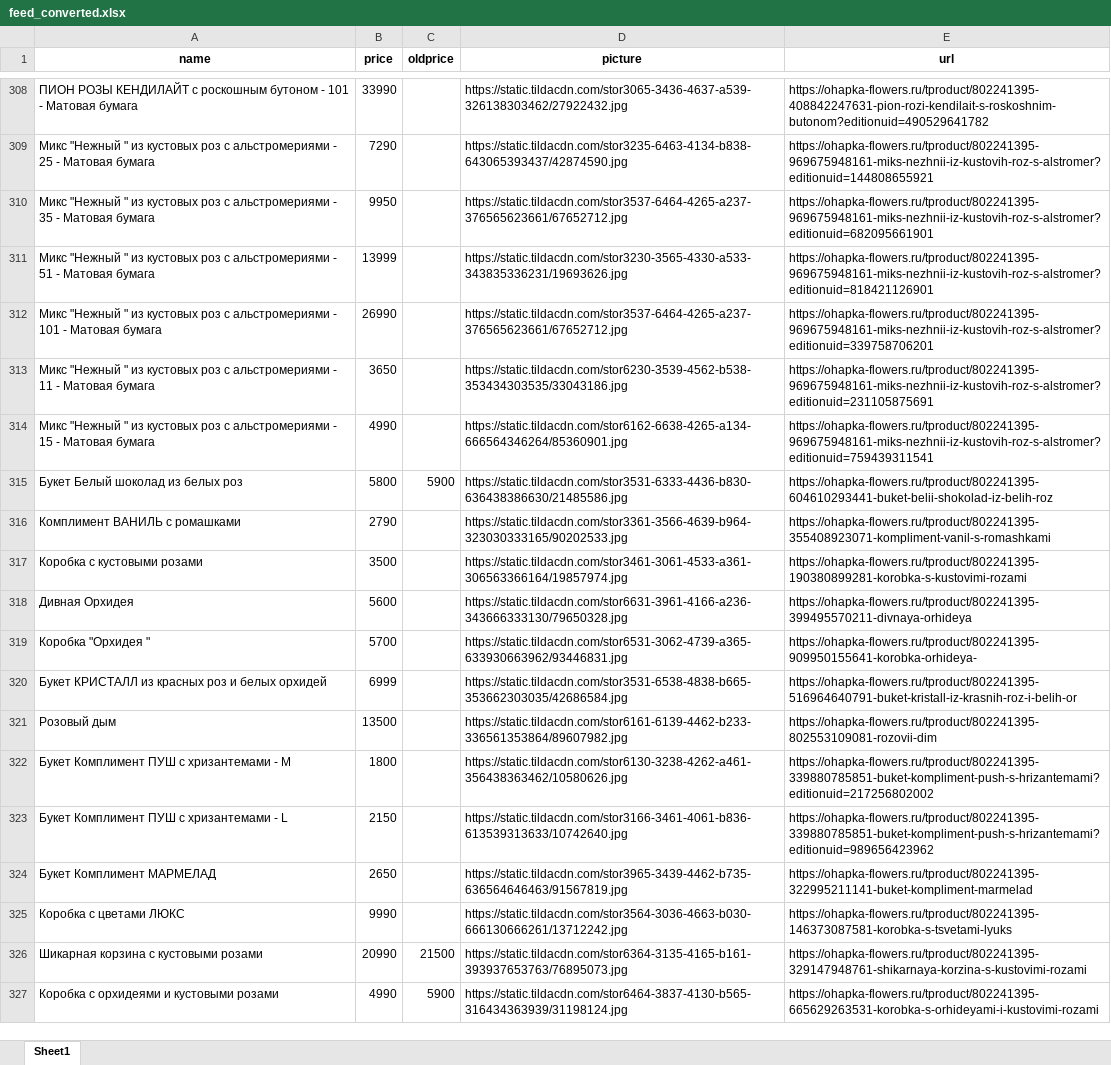
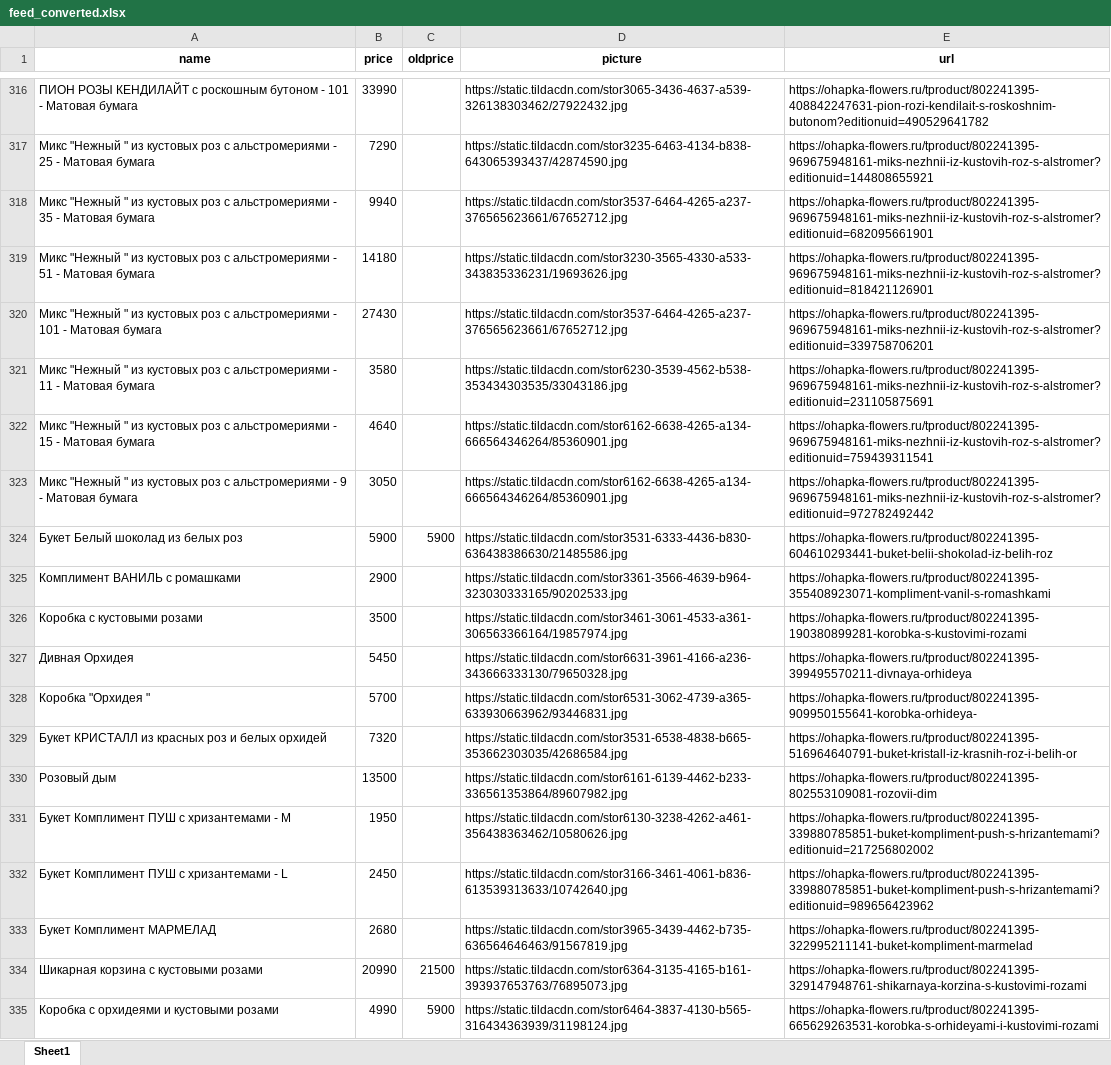
Before and after one commit to arikmax/ohapka-data, an Excel workbook: feed_converted.xlsx, sheet Sheet1, drawn as a sheet; only a part is shown, gaps mark what is left out; values as stored, in another font and other column widths than the file's, no borders; removed rows and columns are numbered as before the commit, all else as after; the diff covers the shown part only; the diff names each change by its address in the sheet, - before the commit and + after, or states it on an @@ line.

```diff
--- a/feed_converted.xlsx (sheet Sheet1)
+++ b/feed_converted.xlsx (sheet Sheet1)
-B318 (price): 9950
+B318 (price): 9940
-B319 (price): 13999
+B319 (price): 14180
-B320 (price): 26990
+B320 (price): 27430
-B321 (price): 3650
+B321 (price): 3580
-B322 (price): 4990
+B322 (price): 4640
+row 323: Микс "Нежный " из кустовых роз с альстромериями - 9 - Матовая бумага | 3050 |  | https://static.tildacdn.com/stor6162-6638-4265-a134-666564346264/85360901.jpg | https://ohapka-flowers.ru/tproduct/802241395-969675948161-miks-nezhnii-iz-kustovih-roz-s-alstromer?editionuid=972782492442
-B324 (price): 5800
+B324 (price): 5900
-B325 (price): 2790
+B325 (price): 2900
-B327 (price): 5600
+B327 (price): 5450
-B329 (price): 6999
+B329 (price): 7320
-B331 (price): 1800
+B331 (price): 1950
-B332 (price): 2150
+B332 (price): 2450
-B333 (price): 2650
+B333 (price): 2680
-row 325: Коробка с цветами ЛЮКС | 9990 |  | https://static.tildacdn.com/stor3564-3036-4663-b030-666130666261/13712242.jpg | https://ohapka-flowers.ru/tproduct/802241395-146373087581-korobka-s-tsvetami-lyuks
```
Also changed, not shown: 28 added rows, 22 removed rows and 134 edited cells elsewhere in this sheet, 1 other file.
